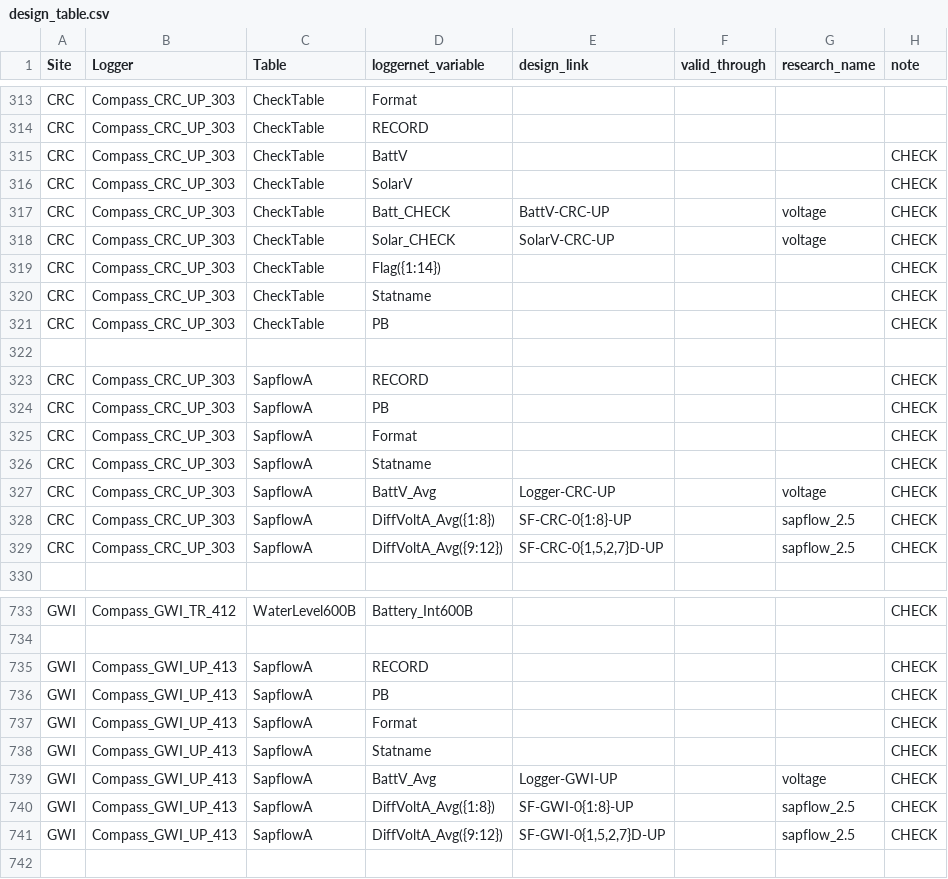
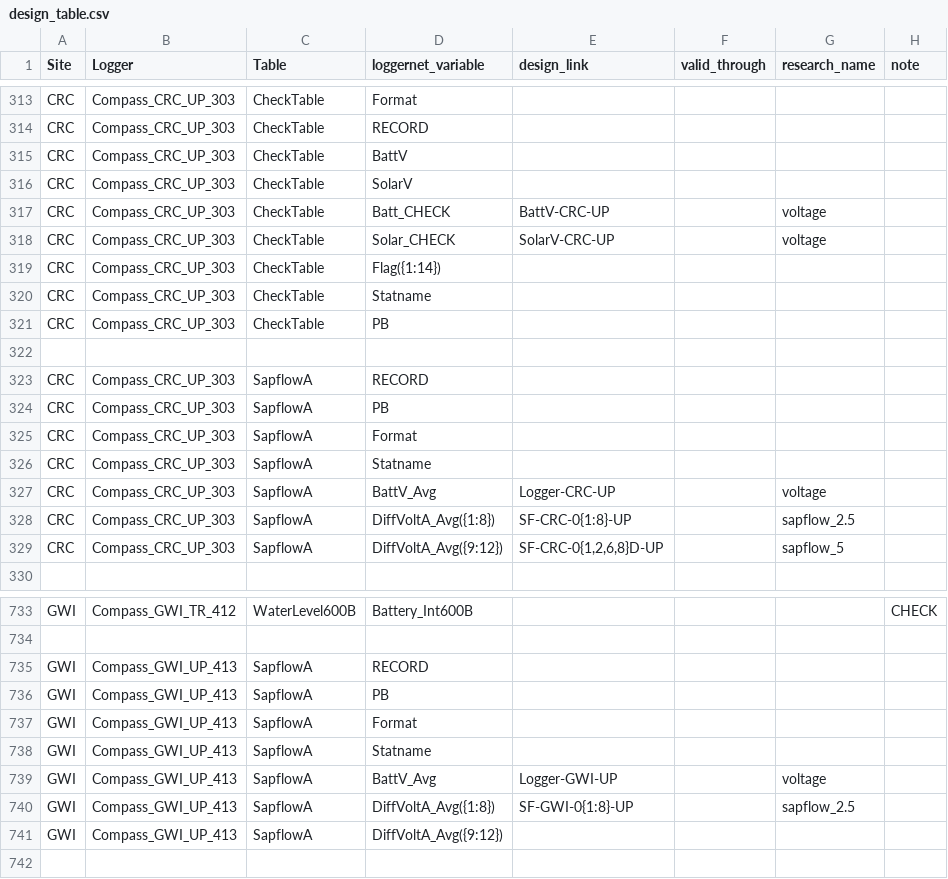
Before and after one commit to COMPASS-DOE/data-workflows, a CSV file: synoptic/data_TEST/design_table.csv, drawn as a sheet; only a part is shown, gaps mark what is left out; the diff covers the shown part only.

Commit message:
Add synoptic sapflow mappings (#77)

```diff
--- a/synoptic/data_TEST/design_table.csv
+++ b/synoptic/data_TEST/design_table.csv
@@ -314,17 +314,17 @@ CRC,Compass_CRC_UP_303,CheckTable,Format,,,,
 CRC,Compass_CRC_UP_303,CheckTable,RECORD,,,,
-CRC,Compass_CRC_UP_303,CheckTable,BattV,,,,CHECK
-CRC,Compass_CRC_UP_303,CheckTable,SolarV,,,,CHECK
-CRC,Compass_CRC_UP_303,CheckTable,Batt_CHECK,BattV-CRC-UP,,voltage,CHECK
-CRC,Compass_CRC_UP_303,CheckTable,Solar_CHECK,SolarV-CRC-UP,,voltage,CHECK
-CRC,Compass_CRC_UP_303,CheckTable,Flag({1:14}),,,,CHECK
-CRC,Compass_CRC_UP_303,CheckTable,Statname,,,,CHECK
-CRC,Compass_CRC_UP_303,CheckTable,PB,,,,CHECK
+CRC,Compass_CRC_UP_303,CheckTable,BattV,,,,
+CRC,Compass_CRC_UP_303,CheckTable,SolarV,,,,
+CRC,Compass_CRC_UP_303,CheckTable,Batt_CHECK,BattV-CRC-UP,,voltage,
+CRC,Compass_CRC_UP_303,CheckTable,Solar_CHECK,SolarV-CRC-UP,,voltage,
+CRC,Compass_CRC_UP_303,CheckTable,Flag({1:14}),,,,
+CRC,Compass_CRC_UP_303,CheckTable,Statname,,,,
+CRC,Compass_CRC_UP_303,CheckTable,PB,,,,
 ,,,,,,,
-CRC,Compass_CRC_UP_303,SapflowA,RECORD,,,,CHECK
-CRC,Compass_CRC_UP_303,SapflowA,PB,,,,CHECK
-CRC,Compass_CRC_UP_303,SapflowA,Format,,,,CHECK
-CRC,Compass_CRC_UP_303,SapflowA,Statname,,,,CHECK
-CRC,Compass_CRC_UP_303,SapflowA,BattV_Avg,Logger-CRC-UP,,voltage,CHECK
-CRC,Compass_CRC_UP_303,SapflowA,DiffVoltA_Avg({1:8}),SF-CRC-0{1:8}-UP,,sapflow_2.5,CHECK
-CRC,Compass_CRC_UP_303,SapflowA,DiffVoltA_Avg({9:12}),"SF-CRC-0{1,5,2,7}D-UP",,sapflow_2.5,CHECK
+CRC,Compass_CRC_UP_303,SapflowA,RECORD,,,,
+CRC,Compass_CRC_UP_303,SapflowA,PB,,,,
+CRC,Compass_CRC_UP_303,SapflowA,Format,,,,
+CRC,Compass_CRC_UP_303,SapflowA,Statname,,,,
+CRC,Compass_CRC_UP_303,SapflowA,BattV_Avg,Logger-CRC-UP,,voltage,
+CRC,Compass_CRC_UP_303,SapflowA,DiffVoltA_Avg({1:8}),SF-CRC-0{1:8}-UP,,sapflow_2.5,
+CRC,Compass_CRC_UP_303,SapflowA,DiffVoltA_Avg({9:12}),"SF-CRC-0{1,2,6,8}D-UP",,sapflow_5,
 ,,,,,,,
@@ -734,9 +734,9 @@ GWI,Compass_GWI_TR_412,WaterLevel600B,Battery_Int600B,,,,CHECK
 ,,,,,,,
-GWI,Compass_GWI_UP_413,SapflowA,RECORD,,,,CHECK
-GWI,Compass_GWI_UP_413,SapflowA,PB,,,,CHECK
-GWI,Compass_GWI_UP_413,SapflowA,Format,,,,CHECK
-GWI,Compass_GWI_UP_413,SapflowA,Statname,,,,CHECK
-GWI,Compass_GWI_UP_413,SapflowA,BattV_Avg,Logger-GWI-UP,,voltage,CHECK
-GWI,Compass_GWI_UP_413,SapflowA,DiffVoltA_Avg({1:8}),SF-GWI-0{1:8}-UP,,sapflow_2.5,CHECK
-GWI,Compass_GWI_UP_413,SapflowA,DiffVoltA_Avg({9:12}),"SF-GWI-0{1,5,2,7}D-UP",,sapflow_2.5,CHECK
+GWI,Compass_GWI_UP_413,SapflowA,RECORD,,,,
+GWI,Compass_GWI_UP_413,SapflowA,PB,,,,
+GWI,Compass_GWI_UP_413,SapflowA,Format,,,,
+GWI,Compass_GWI_UP_413,SapflowA,Statname,,,,
+GWI,Compass_GWI_UP_413,SapflowA,BattV_Avg,Logger-GWI-UP,,voltage,
+GWI,Compass_GWI_UP_413,SapflowA,DiffVoltA_Avg({1:8}),SF-GWI-0{1:8}-UP,,sapflow_2.5,
+GWI,Compass_GWI_UP_413,SapflowA,DiffVoltA_Avg({9:12}),,,,
 ,,,,,,,
```
Also changed, not shown: 162 edited cells elsewhere in this file.
